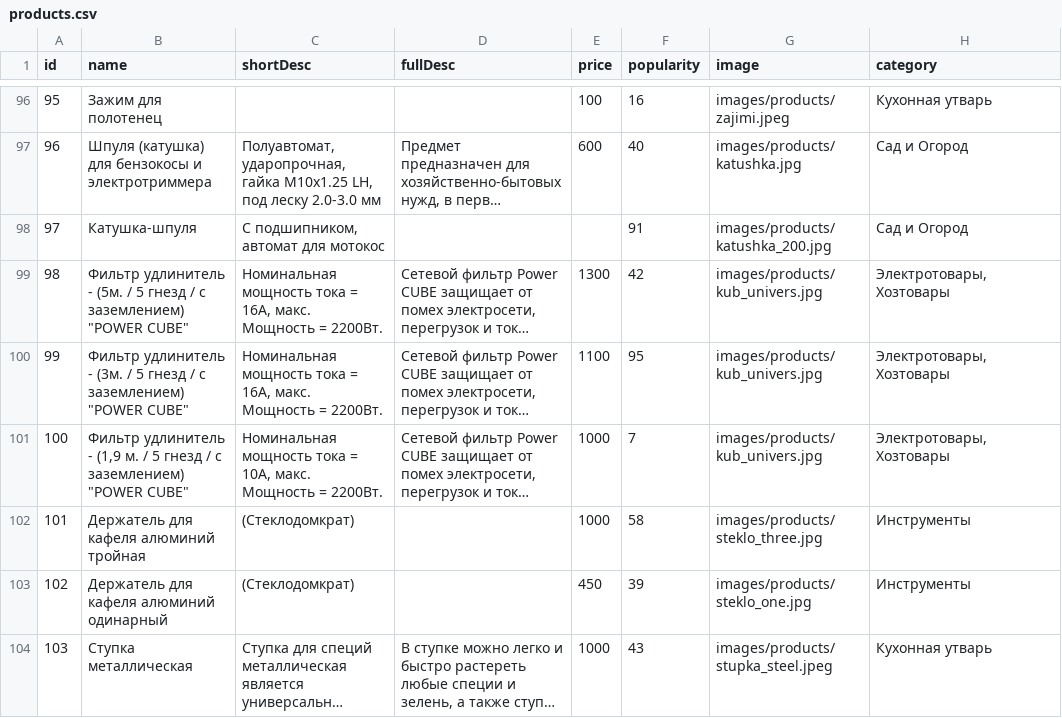
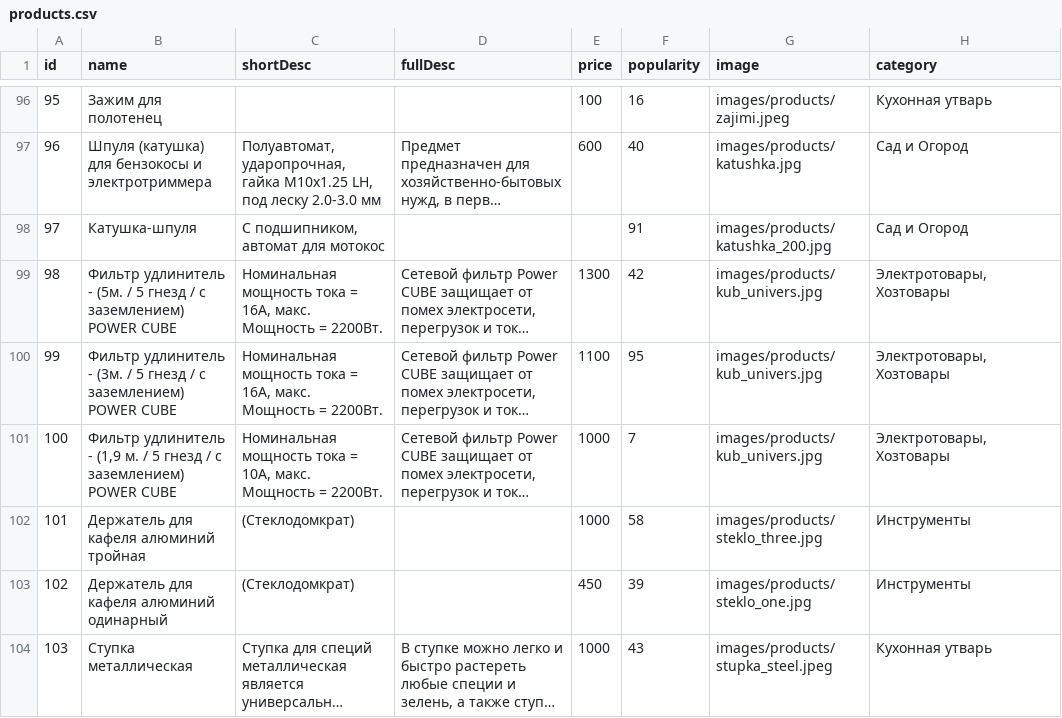
Before and after one commit to hozpolka/hozpolka.github.io, a CSV file: products.csv, drawn as a sheet; only a part is shown, gaps mark what is left out; long unchanged cells end in …; the diff covers the shown part only; the diff names each change by its address in the sheet, - before the commit and + after, or states it on an @@ line.

Commit message:
Add files via upload

```diff
--- a/products.csv
+++ b/products.csv
-B99 (name): …с заземлением) "POWER CUBE"
+B99 (name): …с заземлением) POWER CUBE
-B100 (name): …с заземлением) "POWER CUBE"
+B100 (name): …с заземлением) POWER CUBE
-B101 (name): …с заземлением) "POWER CUBE"
+B101 (name): …с заземлением) POWER CUBE
```
Also changed, not shown: 31 edited cells elsewhere in this file.
